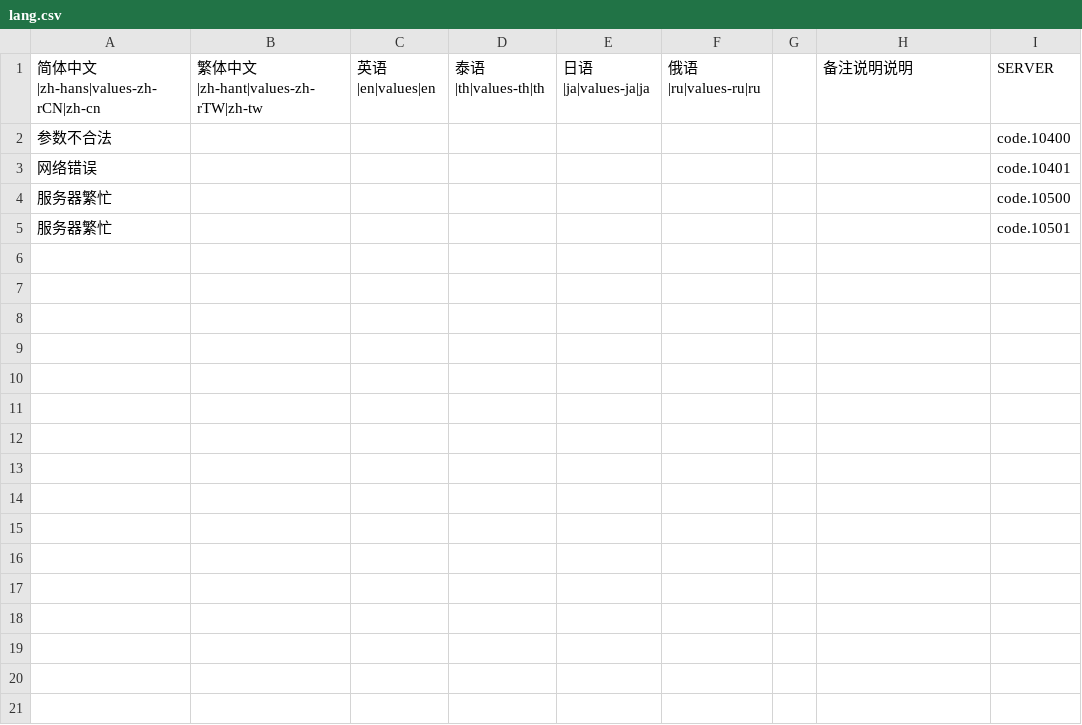
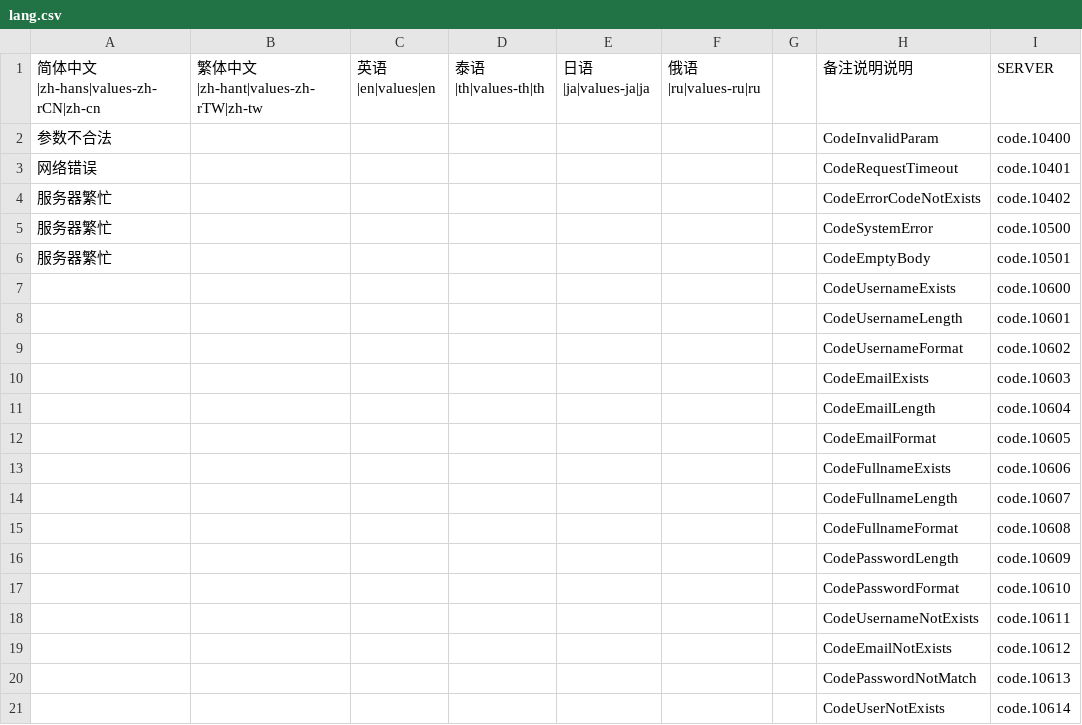
Before and after one commit to HelloWorldDev/api-service2, a CSV file: src/Being/Api/Service/lang/lang.csv, drawn as a sheet.

```diff
--- a/src/Being/Api/Service/lang/lang.csv
+++ b/src/Being/Api/Service/lang/lang.csv
@@ -1,5 +1,21 @@
 简体中文|zh-hans|values-zh-rCN|zh-cn,繁体中文|zh-hant|values-zh-rTW|zh-tw,英语|en|values|en,泰语|th|values-th|th,日语|ja|values-ja|ja,俄语|ru|values-ru|ru,,备注说明说明,SERVER
-参数不合法,,,,,,,,code.10400
-网络错误,,,,,,,,code.10401
-服务器繁忙,,,,,,,,code.10500
-服务器繁忙,,,,,,,,code.10501
+参数不合法,,,,,,,CodeInvalidParam,code.10400
+网络错误,,,,,,,CodeRequestTimeout,code.10401
+服务器繁忙,,,,,,,CodeErrorCodeNotExists,code.10402
+服务器繁忙,,,,,,,CodeSystemError,code.10500
+服务器繁忙,,,,,,,CodeEmptyBody,code.10501
+,,,,,,,CodeUsernameExists,code.10600
+,,,,,,,CodeUsernameLength,code.10601
+,,,,,,,CodeUsernameFormat,code.10602
+,,,,,,,CodeEmailExists,code.10603
+,,,,,,,CodeEmailLength,code.10604
+,,,,,,,CodeEmailFormat,code.10605
+,,,,,,,CodeFullnameExists,code.10606
+,,,,,,,CodeFullnameLength,code.10607
+,,,,,,,CodeFullnameFormat,code.10608
+,,,,,,,CodePasswordLength,code.10609
+,,,,,,,CodePasswordFormat,code.10610
+,,,,,,,CodeUsernameNotExists,code.10611
+,,,,,,,CodeEmailNotExists,code.10612
+,,,,,,,CodePasswordNotMatch,code.10613
+,,,,,,,CodeUserNotExists,code.10614
```
Also changed, not shown: 2 other files.
